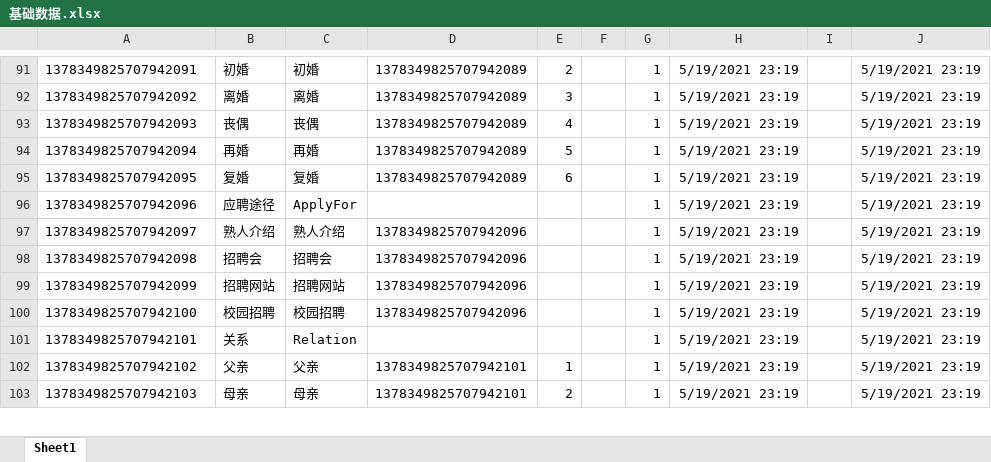
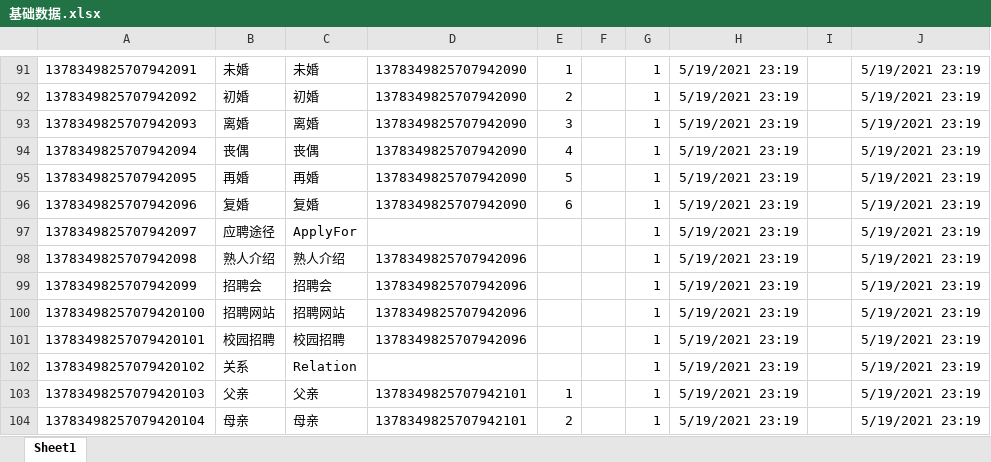
Before and after one commit to shanzhaozhen/hrs, an Excel workbook: doc/基础数据.xlsx, sheet Sheet1, drawn as a sheet; only a part is shown, gaps mark what is left out; values as stored, in another font and other column widths than the file's, no borders; addresses are those after the commit; the diff covers the shown part only; the diff names each change by its address in the sheet, - before the commit and + after, or states it on an @@ line.

```diff
--- a/doc/基础数据.xlsx (sheet Sheet1)
+++ b/doc/基础数据.xlsx (sheet Sheet1)
-B91: 初婚
+B91: 未婚
-C91: 初婚
+C91: 未婚
-D91:D95: 1378349825707942089
+D91:D95: 1378349825707942090
-E91: 2
+E91: 1
-B92: 离婚
+B92: 初婚
-C92: 离婚
+C92: 初婚
-E92: 3
+E92: 2
-B93: 丧偶
+B93: 离婚
-C93: 丧偶
+C93: 离婚
-E93: 4
+E93: 3
-B94: 再婚
+B94: 丧偶
-C94: 再婚
+C94: 丧偶
-E94: 5
+E94: 4
-B95: 复婚
+B95: 再婚
-C95: 复婚
+C95: 再婚
-E95: 6
+E95: 5
-B96: 应聘途径
+B96: 复婚
-C96: ApplyFor
+C96: 复婚
-D96: (empty)
+D96: 1378349825707942090
-E96: (empty)
+E96: 6
-B97: 熟人介绍
+B97: 应聘途径
-C97: 熟人介绍
+C97: ApplyFor
-D97: 1378349825707942096
+D97: (empty)
-B98: 招聘会
+B98: 熟人介绍
-C98: 招聘会
+C98: 熟人介绍
-B99: 招聘网站
+B99: 招聘会
-C99: 招聘网站
+C99: 招聘会
+row 100: 13783498257079420100 | 招聘网站 | 招聘网站 | 1378349825707942096 |  |  | 1 | 5/19/2021 23:19 |  | 5/19/2021 23:19
-A101: 1378349825707942100
+A101: 13783498257079420101
-A102: 1378349825707942101
+A102: 13783498257079420102
-A103: 1378349825707942102
+A103: 13783498257079420103
-A104: 1378349825707942103
+A104: 13783498257079420104
```
Also changed, not shown: other rows of this sheet.
